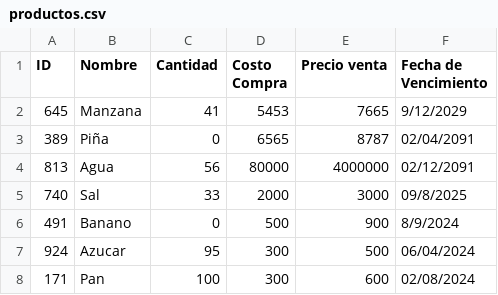
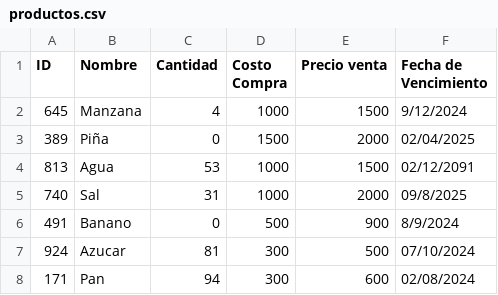
Before and after one commit to MRxLJE10/PF, a CSV file: Database/productos.csv, drawn as a sheet.

```diff
--- a/Database/productos.csv
+++ b/Database/productos.csv
@@ -1,8 +1,8 @@
 ID,Nombre,Cantidad,Costo Compra,Precio venta,Fecha de Vencimiento
-645,Manzana,41,5453,7665,9/12/2029
-389,Piña,0,6565,8787,02/04/2091
-813,Agua,56,80000,4000000,02/12/2091
-740,Sal,33,2000,3000,09/8/2025
+645,Manzana,4,1000,1500,9/12/2024
+389,Piña,0,1500,2000,02/04/2025
+813,Agua,53,1000,1500,02/12/2091
+740,Sal,31,1000,2000,09/8/2025
 491,Banano,0,500,900,8/9/2024
-924,Azucar,95,300,500,06/04/2024
-171,Pan,100,300,600,02/08/2024
+924,Azucar,81,300,500,07/10/2024
+171,Pan,94,300,600,02/08/2024
```
Also changed, not shown: 2 other files.
